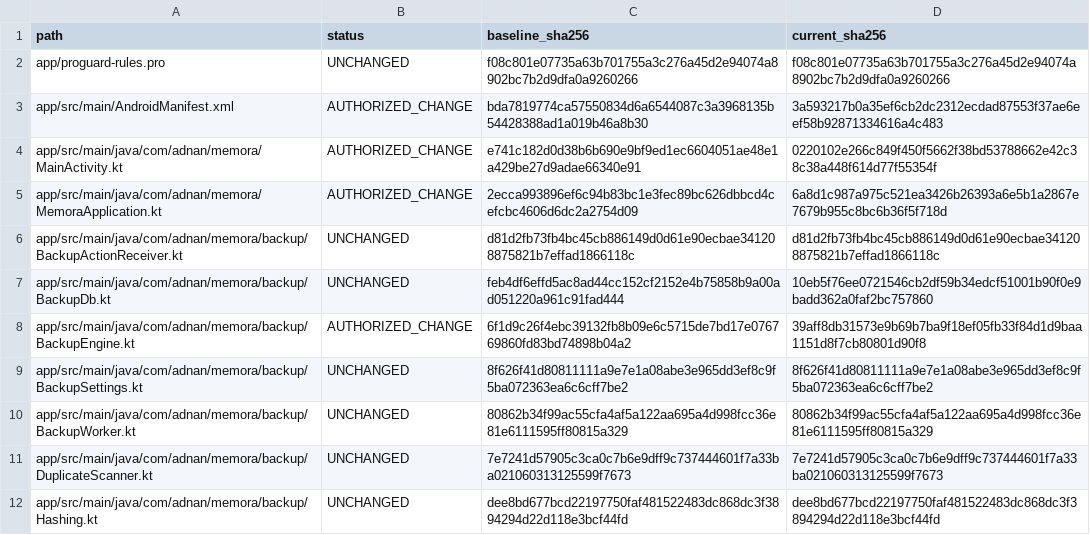
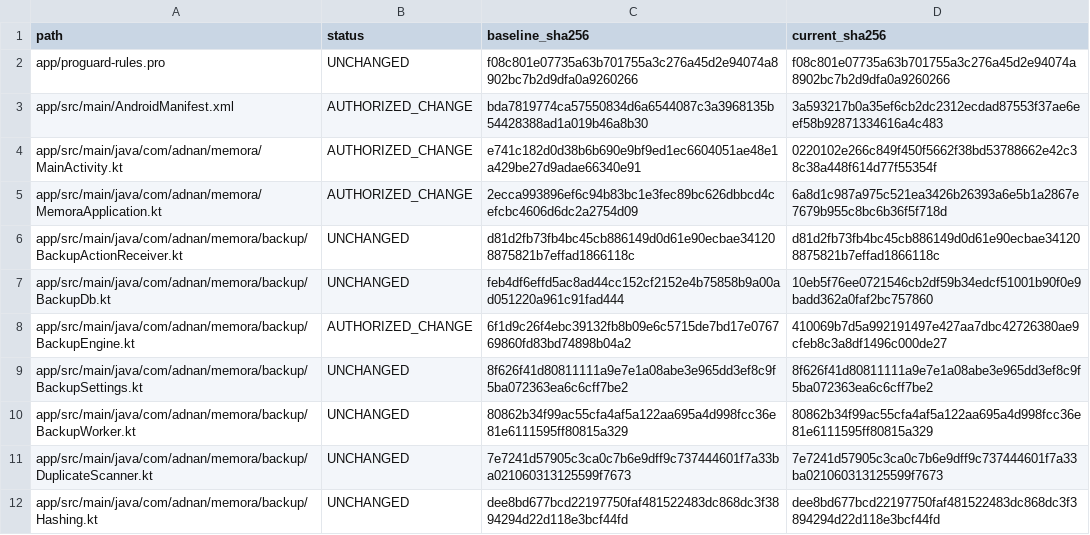
Before and after one commit to Adnanh444/memora-cloud, a CSV file: docs/verification/backend-inventory.csv, drawn as a sheet; only a part is shown.

```diff
--- a/docs/verification/backend-inventory.csv
+++ b/docs/verification/backend-inventory.csv
@@ -7,3 +7,3 @@ app/src/main/java/com/adnan/memora/backup/BackupActionReceiver.kt,UNCHANGED,d81d
 app/src/main/java/com/adnan/memora/backup/BackupDb.kt,UNCHANGED,feb4df6effd5ac8ad44cc152cf2152e4b75858b9a00ad051220a961c91fad444,10eb5f76ee0721546cb2df59b34edcf51001b90f0e9badd362a0faf2bc757860
-app/src/main/java/com/adnan/memora/backup/BackupEngine.kt,AUTHORIZED_CHANGE,6f1d9c26f4ebc39132fb8b09e6c5715de7bd17e076769860fd83bd74898b04a2,39aff8db31573e9b69b7ba9f18ef05fb33f84d1d9baa1151d8f7cb80801d90f8
+app/src/main/java/com/adnan/memora/backup/BackupEngine.kt,AUTHORIZED_CHANGE,6f1d9c26f4ebc39132fb8b09e6c5715de7bd17e076769860fd83bd74898b04a2,410069b7d5a992191497e427aa7dbc42726380ae9cfeb8c3a8df1496c000de27
 app/src/main/java/com/adnan/memora/backup/BackupSettings.kt,UNCHANGED,8f626f41d80811111a9e7e1a08abe3e965dd3ef8c9f5ba072363ea6c6cff7be2,8f626f41d80811111a9e7e1a08abe3e965dd3ef8c9f5ba072363ea6c6cff7be2
```
Also changed, not shown: 5 other files.
